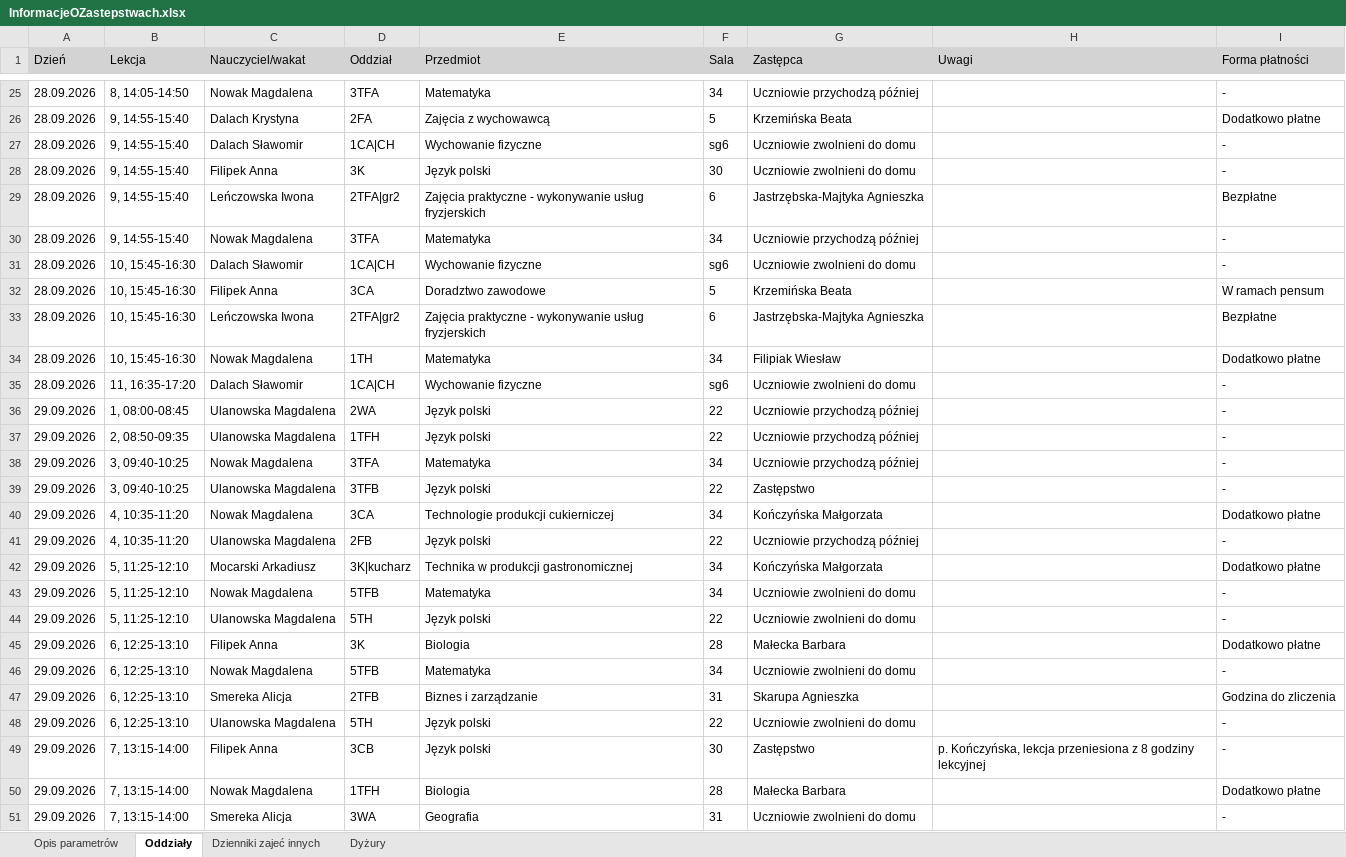
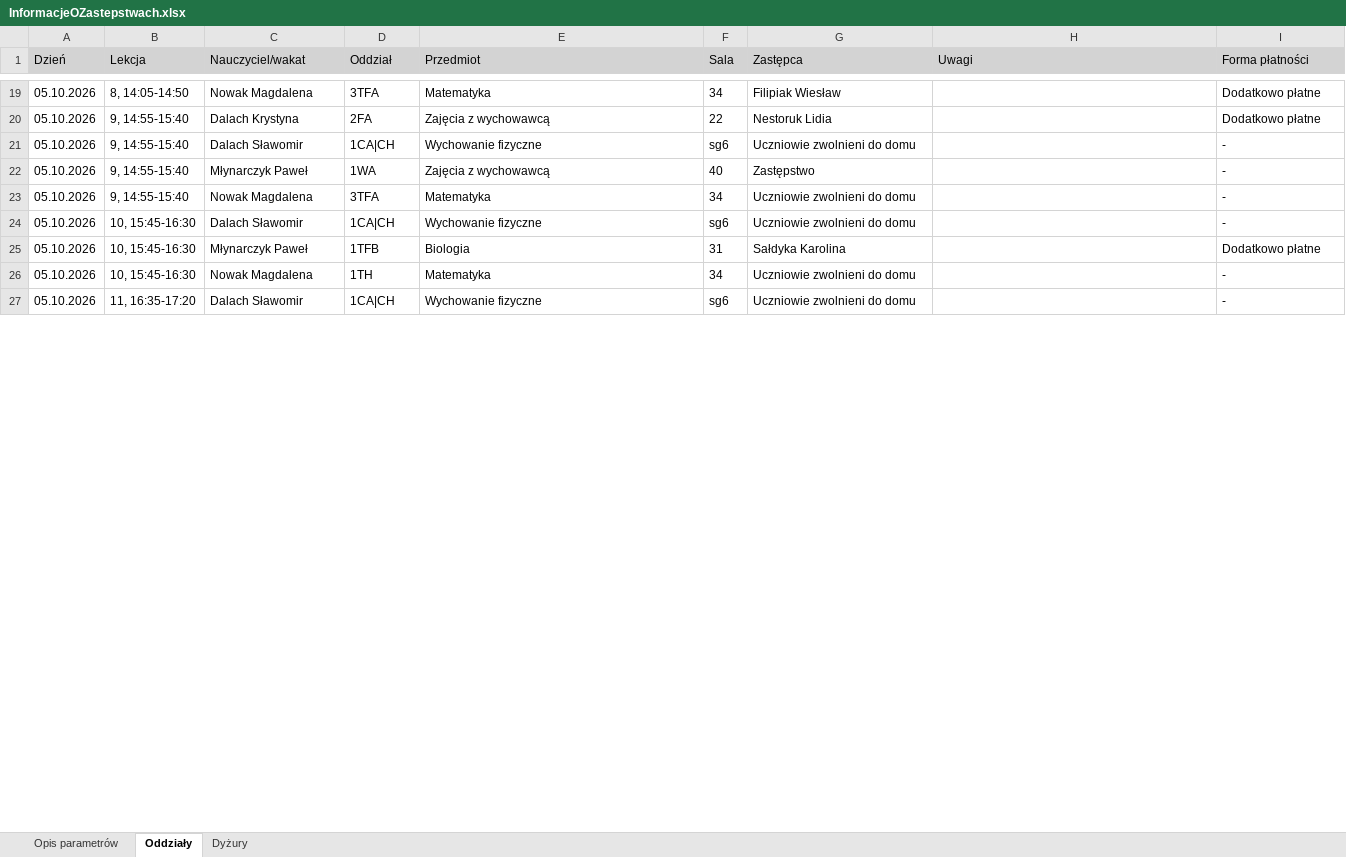
Before and after one commit to adeodatus11/zastepstwa, an Excel workbook: InformacjeOZastepstwach.xlsx, sheet Oddziały, drawn as a sheet; only a part is shown, gaps mark what is left out; values as stored, in another font and other column widths than the file's, no borders; removed rows and columns are numbered as before the commit, all else as after; the diff covers the shown part only; the diff names each change by its address in the sheet, - before the commit and + after, or states it on an @@ line.

Commit message:
Aktualizacja zastępstw 05.10.2026–05.10.2026
Oczyszczone eksporty z dziennika wgrane przez stronę aktualizacji (adeodatus11).

```diff
--- a/InformacjeOZastepstwach.xlsx (sheet Oddziały)
+++ b/InformacjeOZastepstwach.xlsx (sheet Oddziały)
-sheet tab: Dzienniki zajeć innych
-A19:A21 (Dzień): 28.09.2026
+A19:A21 (Dzień): 05.10.2026
-G19 (Zastępca): Uczniowie przychodzą później
+G19 (Zastępca): Filipiak Wiesław
-I19 (Forma płatności): -
+I19 (Forma płatności): Dodatkowo płatne
-F20 (Sala): 5
+F20 (Sala): 22
-G20 (Zastępca): Krzemińska Beata
+G20 (Zastępca): Nestoruk Lidia
-row 28: 28.09.2026 | 9, 14:55-15:40 | Filipek Anna | 3K | Język polski | 30 | Uczniowie zwolnieni do domu |  | -
-row 29: 28.09.2026 | 9, 14:55-15:40 | Leńczowska Iwona | 2TFA|gr2 | Zajęcia praktyczne - wykonywanie usług fryzjerskich | 6 | Jastrzębska-Majtyka Agnieszka |  | Bezpłatne
+row 22: 05.10.2026 | 9, 14:55-15:40 | Młynarczyk Paweł | 1WA | Zajęcia z wychowawcą | 40 | Zastępstwo |  | -
-A23:A24 (Dzień): 28.09.2026
+A23:A24 (Dzień): 05.10.2026
-G23 (Zastępca): Uczniowie przychodzą później
+G23 (Zastępca): Uczniowie zwolnieni do domu
-row 32: 28.09.2026 | 10, 15:45-16:30 | Filipek Anna | 3CA | Doradztwo zawodowe | 5 | Krzemińska Beata |  | W ramach pensum
-row 33: 28.09.2026 | 10, 15:45-16:30 | Leńczowska Iwona | 2TFA|gr2 | Zajęcia praktyczne - wykonywanie usług fryzjerskich | 6 | Jastrzębska-Majtyka Agnieszka |  | Bezpłatne
+row 25: 05.10.2026 | 10, 15:45-16:30 | Młynarczyk Paweł | 1TFB | Biologia | 31 | Sałdyka Karolina |  | Dodatkowo płatne
-A26:A27 (Dzień): 28.09.2026
+A26:A27 (Dzień): 05.10.2026
-G26 (Zastępca): Filipiak Wiesław
+G26 (Zastępca): Uczniowie zwolnieni do domu
-I26 (Forma płatności): Dodatkowo płatne
+I26 (Forma płatności): -
-row 36: 29.09.2026 | 1, 08:00-08:45 | Ulanowska Magdalena | 2WA | Język polski | 22 | Uczniowie przychodzą później |  | -
-row 37: 29.09.2026 | 2, 08:50-09:35 | Ulanowska Magdalena | 1TFH | Język polski | 22 | Uczniowie przychodzą później |  | -
-row 38: 29.09.2026 | 3, 09:40-10:25 | Nowak Magdalena | 3TFA | Matematyka | 34 | Uczniowie przychodzą później |  | -
-row 39: 29.09.2026 | 3, 09:40-10:25 | Ulanowska Magdalena | 3TFB | Język polski | 22 | Zastępstwo |  | -
-row 40: 29.09.2026 | 4, 10:35-11:20 | Nowak Magdalena | 3CA | Technologie produkcji cukierniczej | 34 | Kończyńska Małgorzata |  | Dodatkowo płatne
-row 41: 29.09.2026 | 4, 10:35-11:20 | Ulanowska Magdalena | 2FB | Język polski | 22 | Uczniowie przychodzą później |  | -
-row 42: 29.09.2026 | 5, 11:25-12:10 | Mocarski Arkadiusz | 3K|kucharz | Technika w produkcji gastronomicznej | 34 | Kończyńska Małgorzata |  | Dodatkowo płatne
-row 43: 29.09.2026 | 5, 11:25-12:10 | Nowak Magdalena | 5TFB | Matematyka | 34 | Uczniowie zwolnieni do domu |  | -
-row 44: 29.09.2026 | 5, 11:25-12:10 | Ulanowska Magdalena | 5TH | Język polski | 22 | Uczniowie zwolnieni do domu |  | -
-row 45: 29.09.2026 | 6, 12:25-13:10 | Filipek Anna | 3K | Biologia | 28 | Małecka Barbara |  | Dodatkowo płatne
-row 46: 29.09.2026 | 6, 12:25-13:10 | Nowak Magdalena | 5TFB | Matematyka | 34 | Uczniowie zwolnieni do domu |  | -
-row 47: 29.09.2026 | 6, 12:25-13:10 | Smereka Alicja | 2TFB | Biznes i zarządzanie | 31 | Skarupa Agnieszka |  | Godzina do zliczenia
-row 48: 29.09.2026 | 6, 12:25-13:10 | Ulanowska Magdalena | 5TH | Język polski | 22 | Uczniowie zwolnieni do domu |  | -
-row 49: 29.09.2026 | 7, 13:15-14:00 | Filipek Anna | 3CB | Język polski | 30 | Zastępstwo | p. Kończyńska, lekcja przeniesiona z 8 godziny lekcyjnej | -
-row 50: 29.09.2026 | 7, 13:15-14:00 | Nowak Magdalena | 1TFH | Biologia | 28 | Małecka Barbara |  | Dodatkowo płatne
-row 51: 29.09.2026 | 7, 13:15-14:00 | Smereka Alicja | 3WA | Geografia | 31 | Uczniowie zwolnieni do domu |  | -
```
Also changed, not shown: 6 added rows, 164 removed rows and 19 edited cells elsewhere in this sheet, sheet Dyżury, sheet Opis parametrów.
